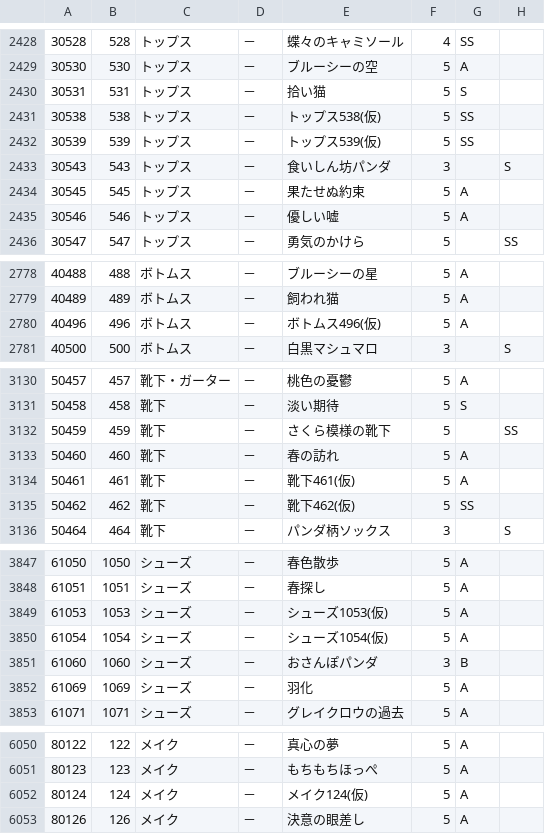
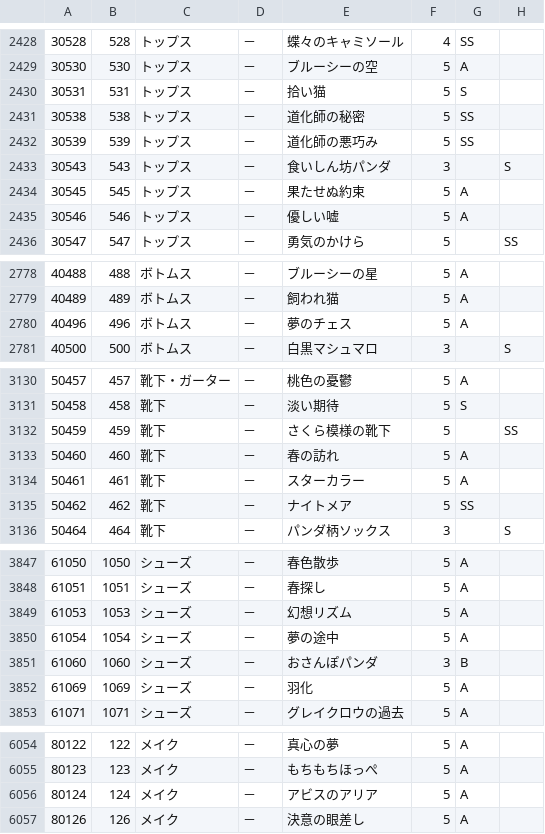
Before and after one commit to ShTair/MiracleNikkiJp_items, a CSV file: MiracleNikkiJp_items.csv, drawn as a sheet; only a part is shown, gaps mark what is left out; addresses are those after the commit; the diff covers the shown part only; the diff names each change by its address in the sheet, - before the commit and + after, or states it on an @@ line.

```diff
--- a/MiracleNikkiJp_items.csv
+++ b/MiracleNikkiJp_items.csv
-E2431: トップス538(仮)
+E2431: 道化師の秘密
-E2432: トップス539(仮)
+E2432: 道化師の悪巧み
-E2780: ボトムス496(仮)
+E2780: 夢のチェス
-E3134: 靴下461(仮)
+E3134: スターカラー
-E3135: 靴下462(仮)
+E3135: ナイトメア
-E3849: シューズ1053(仮)
+E3849: 幻想リズム
-E3850: シューズ1054(仮)
+E3850: 夢の途中
-E6056: メイク124(仮)
+E6056: アビスのアリア
```
Also changed, not shown: 4 added rows and 15 edited cells elsewhere in this file.
